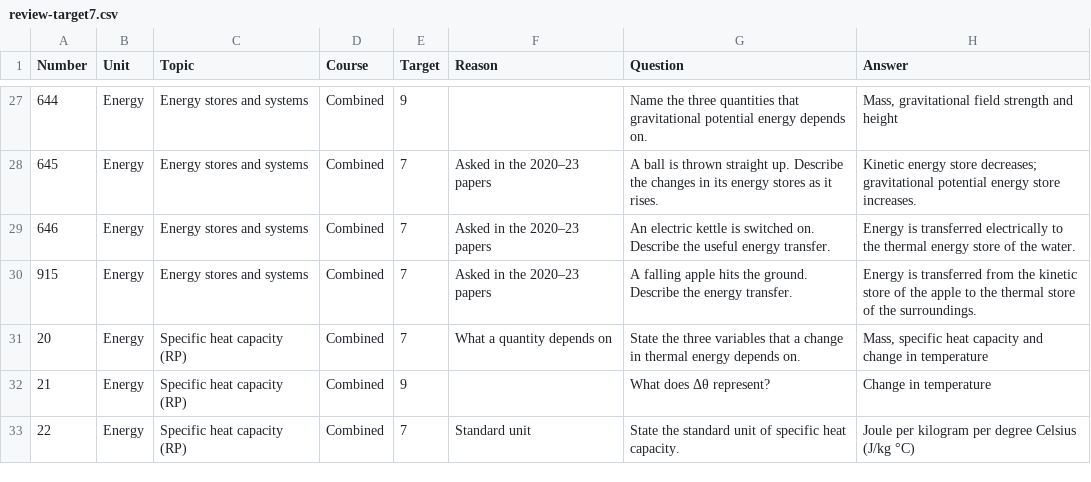
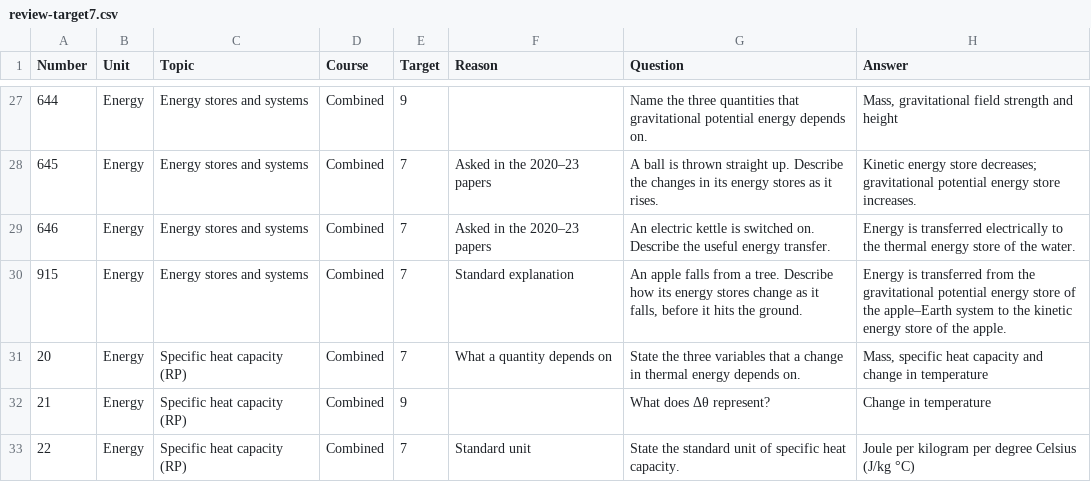
Before and after one commit to panphy/panphy.github.io, a CSV file: gcsephy/do-now/review-target7.csv, drawn as a sheet; only a part is shown, gaps mark what is left out.

```diff
--- a/gcsephy/do-now/review-target7.csv
+++ b/gcsephy/do-now/review-target7.csv
@@ -32,3 +32,3 @@
 646,Energy,Energy stores and systems,Combined,7,Asked in the 2020–23 papers,An electric kettle is switched on. Describe the useful energy transfer.,Energy is transferred electrically to the thermal energy store of the water.
-915,Energy,Energy stores and systems,Combined,7,Asked in the 2020–23 papers,A falling apple hits the ground. Describe the energy transfer.,Energy is transferred from the kinetic store of the apple to the thermal store of the surroundings.
+915,Energy,Energy stores and systems,Combined,7,Standard explanation,"An apple falls from a tree. Describe how its energy stores change as it falls, before it hits the ground.",Energy is transferred from the gravitational potential energy store of the apple–Earth system to the kinetic energy store of the apple.
 20,Energy,Specific heat capacity (RP),Combined,7,What a quantity depends on,State the three variables that a change in thermal energy depends on.,"Mass, specific heat capacity and change in temperature"
```
Also changed, not shown: gcsephy/do-now/questions.csv, gcsephy/do-now/review-changes.csv, 1 other file.
